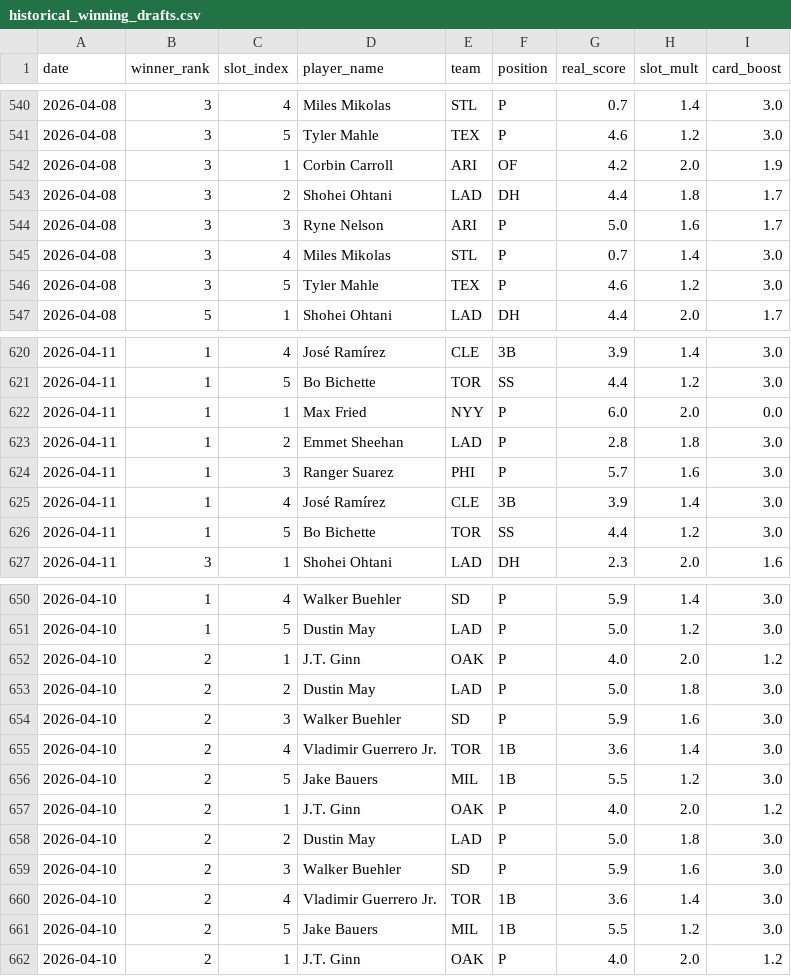
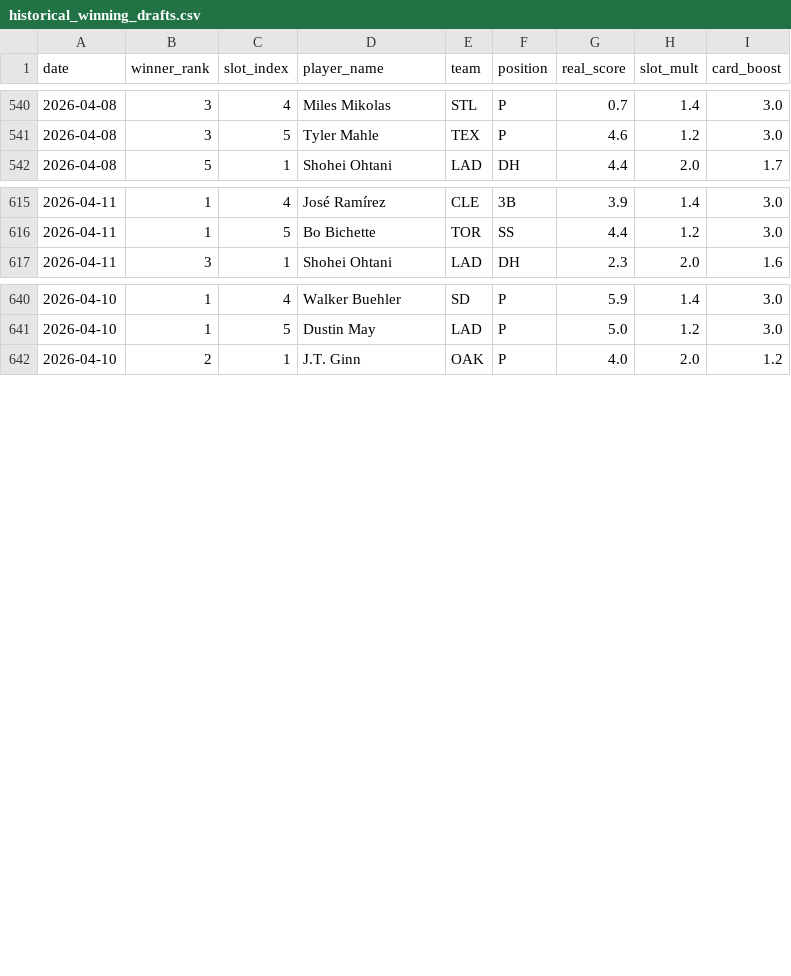
Before and after one commit to cheeksmagunda/baseball, a CSV file: data/historical_winning_drafts.csv, drawn as a sheet; only a part is shown, gaps mark what is left out; the diff names each change by its address in the sheet, - before the commit and + after, or states it on an @@ line.

```diff
--- a/data/historical_winning_drafts.csv
+++ b/data/historical_winning_drafts.csv
-row 542: 2026-04-08 | 3 | 1 | Corbin Carroll | ARI | OF | 4.2 | 2.0 | 1.9
-row 543: 2026-04-08 | 3 | 2 | Shohei Ohtani | LAD | DH | 4.4 | 1.8 | 1.7
-row 544: 2026-04-08 | 3 | 3 | Ryne Nelson | ARI | P | 5.0 | 1.6 | 1.7
-row 545: 2026-04-08 | 3 | 4 | Miles Mikolas | STL | P | 0.7 | 1.4 | 3.0
-row 546: 2026-04-08 | 3 | 5 | Tyler Mahle | TEX | P | 4.6 | 1.2 | 3.0
-row 622: 2026-04-11 | 1 | 1 | Max Fried | NYY | P | 6.0 | 2.0 | 0.0
-row 623: 2026-04-11 | 1 | 2 | Emmet Sheehan | LAD | P | 2.8 | 1.8 | 3.0
-row 624: 2026-04-11 | 1 | 3 | Ranger Suarez | PHI | P | 5.7 | 1.6 | 3.0
-row 625: 2026-04-11 | 1 | 4 | José Ramírez | CLE | 3B | 3.9 | 1.4 | 3.0
-row 626: 2026-04-11 | 1 | 5 | Bo Bichette | TOR | SS | 4.4 | 1.2 | 3.0
-row 652: 2026-04-10 | 2 | 1 | J.T. Ginn | OAK | P | 4.0 | 2.0 | 1.2
-row 653: 2026-04-10 | 2 | 2 | Dustin May | LAD | P | 5.0 | 1.8 | 3.0
-row 654: 2026-04-10 | 2 | 3 | Walker Buehler | SD | P | 5.9 | 1.6 | 3.0
-row 655: 2026-04-10 | 2 | 4 | Vladimir Guerrero Jr. | TOR | 1B | 3.6 | 1.4 | 3.0
-row 656: 2026-04-10 | 2 | 5 | Jake Bauers | MIL | 1B | 5.5 | 1.2 | 3.0
-row 657: 2026-04-10 | 2 | 1 | J.T. Ginn | OAK | P | 4.0 | 2.0 | 1.2
-row 658: 2026-04-10 | 2 | 2 | Dustin May | LAD | P | 5.0 | 1.8 | 3.0
-row 659: 2026-04-10 | 2 | 3 | Walker Buehler | SD | P | 5.9 | 1.6 | 3.0
-row 660: 2026-04-10 | 2 | 4 | Vladimir Guerrero Jr. | TOR | 1B | 3.6 | 1.4 | 3.0
-row 661: 2026-04-10 | 2 | 5 | Jake Bauers | MIL | 1B | 5.5 | 1.2 | 3.0
```
Also changed, not shown: data/historical_players.csv, data/hv_player_game_stats.csv, 1 other file.
